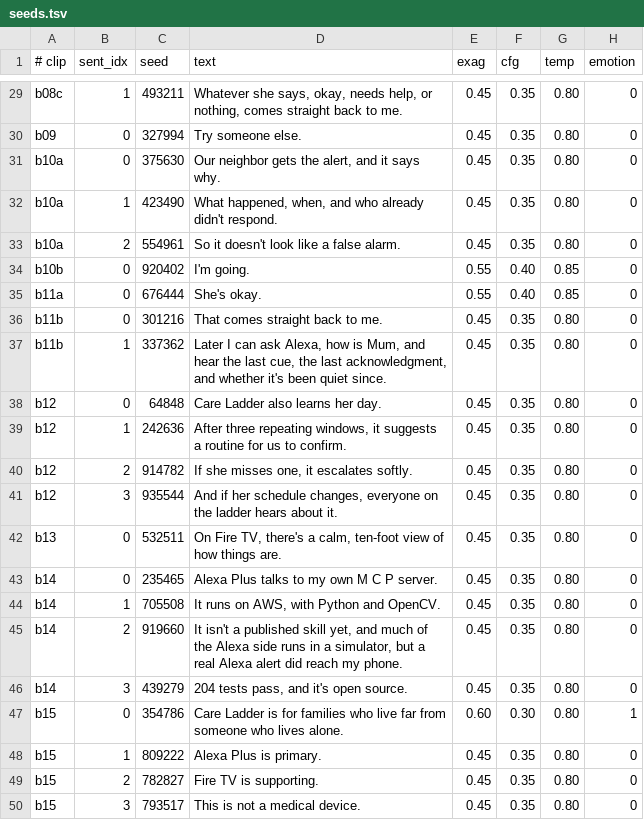
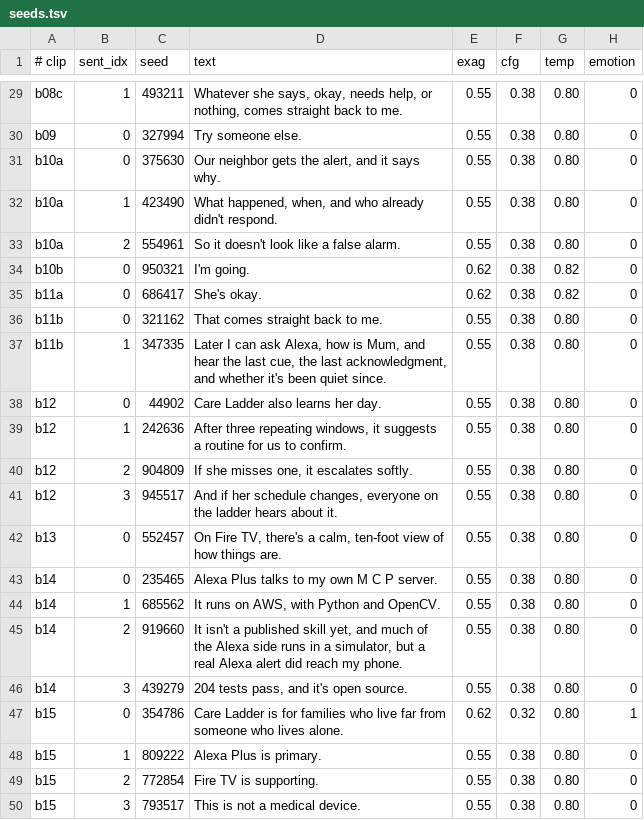
Before and after one commit to pamu512/care-ladder-amazon, a TSV file: docs/demo/vo/chatterbox/seeds.tsv, drawn as a sheet; only a part is shown, gaps mark what is left out; the diff covers the shown part only; the diff names each change by its address in the sheet, - before the commit and + after, or states it on an @@ line.

```diff
--- a/docs/demo/vo/chatterbox/seeds.tsv
+++ b/docs/demo/vo/chatterbox/seeds.tsv
-E29:E33 (exag): 0.45
+E29:E33 (exag): 0.55
-F29:F33 (cfg): 0.35
+F29:F33 (cfg): 0.38
-C34 (seed): 920402
+C34 (seed): 950321
-E34:E35 (exag): 0.55
+E34:E35 (exag): 0.62
-F34:F35 (cfg): 0.40
+F34:F35 (cfg): 0.38
-G34:G35 (temp): 0.85
+G34:G35 (temp): 0.82
-C35 (seed): 676444
+C35 (seed): 686417
-C36 (seed): 301216
+C36 (seed): 321162
-E36:E46 (exag): 0.45
+E36:E46 (exag): 0.55
-F36:F46 (cfg): 0.35
+F36:F46 (cfg): 0.38
-C37 (seed): 337362
+C37 (seed): 347335
-C38 (seed): 64848
+C38 (seed): 44902
-C40 (seed): 914782
+C40 (seed): 904809
-C41 (seed): 935544
+C41 (seed): 945517
-C42 (seed): 532511
+C42 (seed): 552457
-C44 (seed): 705508
+C44 (seed): 685562
-E47 (exag): 0.60
+E47 (exag): 0.62
-F47 (cfg): 0.30
+F47 (cfg): 0.32
-E48:E50 (exag): 0.45
+E48:E50 (exag): 0.55
-F48:F50 (cfg): 0.35
+F48:F50 (cfg): 0.38
-C49 (seed): 782827
+C49 (seed): 772854
```
Also changed, not shown: 67 edited cells elsewhere in this file, 26 other files.
